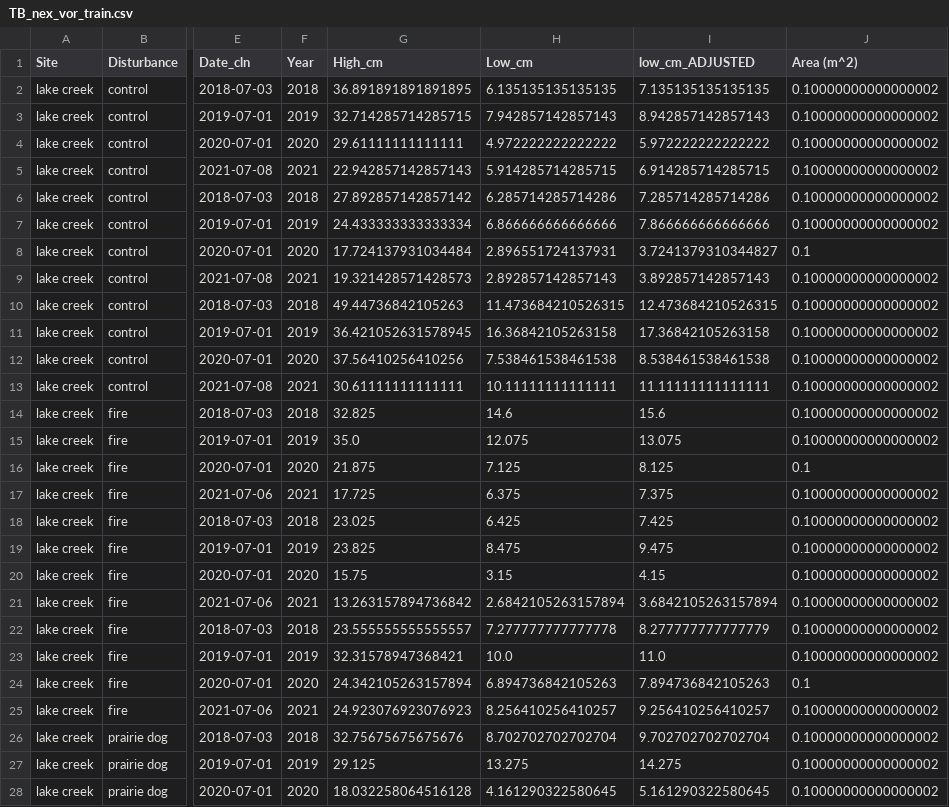
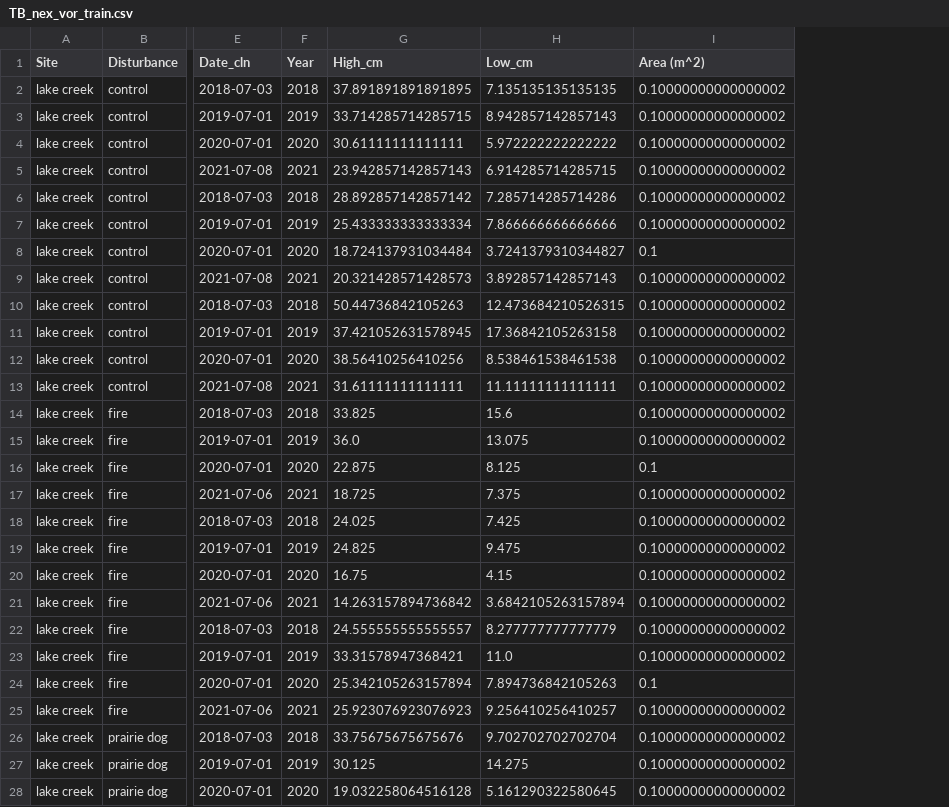
Before and after one commit to kearney-sp/tbng_veg, a CSV file: data/vor_train/TB_nex_vor_train.csv, drawn as a sheet; only a part is shown, gaps mark what is left out; removed rows and columns are numbered as before the commit, all else as after; the diff covers the shown part only; the diff names each change by its address in the sheet, - before the commit and + after, or states it on an @@ line.

```diff
--- a/data/vor_train/TB_nex_vor_train.csv
+++ b/data/vor_train/TB_nex_vor_train.csv
-column H (Low_cm), rows 2-28: 6.135135135135135 | 7.942857142857143 | 4.972222222222222 | 5.914285714285715 | 6.285714285714286 | 6.866666666666666 | 2.896551724137931 | 2.892857142857143 | 11.473684210526315 | 16.36842105263158 | 7.538461538461538 | 10.11111111111111 | 14.6 | 12.075 | 7.125 | 6.375 | 6.425 | 8.475 | 3.15 | 2.6842105263157894 | 7.277777777777778 | 10.0 | 6.894736842105263 | 8.256410256410257 | 8.702702702702704 | 13.275 | 4.161290322580645
-H1: low_cm_ADJUSTED
+H1: Low_cm
-G2 (High_cm): 36.891891891891895
+G2 (High_cm): 37.891891891891895
-G3 (High_cm): 32.714285714285715
+G3 (High_cm): 33.714285714285715
-G4 (High_cm): 29.61111111111111
+G4 (High_cm): 30.61111111111111
-G5 (High_cm): 22.942857142857143
+G5 (High_cm): 23.942857142857143
-G6 (High_cm): 27.892857142857142
+G6 (High_cm): 28.892857142857142
-G7 (High_cm): 24.433333333333334
+G7 (High_cm): 25.433333333333334
-G8 (High_cm): 17.724137931034484
+G8 (High_cm): 18.724137931034484
-G9 (High_cm): 19.321428571428573
+G9 (High_cm): 20.321428571428573
-G10 (High_cm): 49.44736842105263
+G10 (High_cm): 50.44736842105263
-G11 (High_cm): 36.421052631578945
+G11 (High_cm): 37.421052631578945
-G12 (High_cm): 37.56410256410256
+G12 (High_cm): 38.56410256410256
-G13 (High_cm): 30.61111111111111
+G13 (High_cm): 31.61111111111111
-G14 (High_cm): 32.825
+G14 (High_cm): 33.825
-G15 (High_cm): 35.0
+G15 (High_cm): 36.0
-G16 (High_cm): 21.875
+G16 (High_cm): 22.875
-G17 (High_cm): 17.725
+G17 (High_cm): 18.725
-G18 (High_cm): 23.025
+G18 (High_cm): 24.025
-G19 (High_cm): 23.825
+G19 (High_cm): 24.825
-G20 (High_cm): 15.75
+G20 (High_cm): 16.75
-G21 (High_cm): 13.263157894736842
+G21 (High_cm): 14.263157894736842
-G22 (High_cm): 23.555555555555557
+G22 (High_cm): 24.555555555555557
-G23 (High_cm): 32.31578947368421
+G23 (High_cm): 33.31578947368421
-G24 (High_cm): 24.342105263157894
+G24 (High_cm): 25.342105263157894
-G25 (High_cm): 24.923076923076923
+G25 (High_cm): 25.923076923076923
-G26 (High_cm): 32.75675675675676
+G26 (High_cm): 33.75675675675676
-G27 (High_cm): 29.125
+G27 (High_cm): 30.125
-G28 (High_cm): 18.032258064516128
+G28 (High_cm): 19.032258064516128
```
Also changed, not shown: 111 edited cells elsewhere in this file, data/clip/TB_pdog_clip.csv, data/pf_train/TB_nex_pf_train_long.csv, 32 other files.
